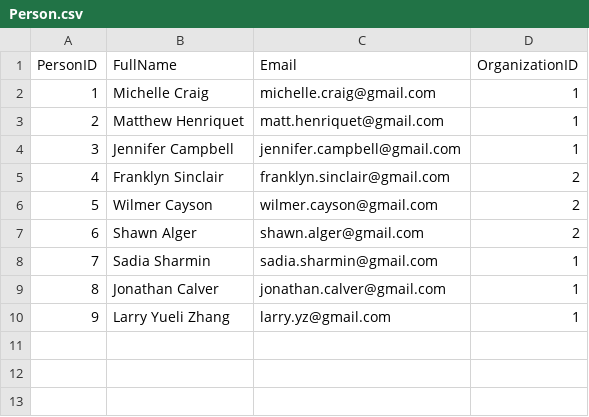
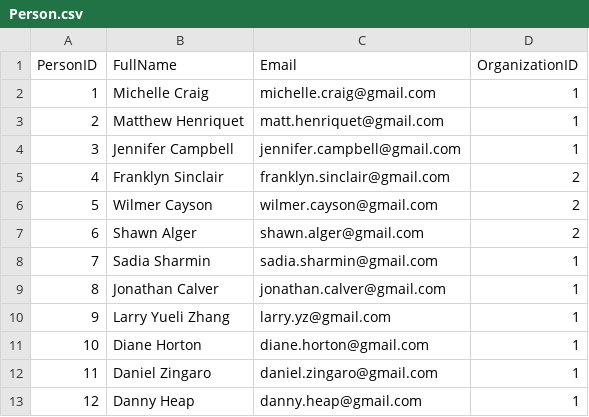
Before and after one commit to ahmetutku/A3, a CSV file: data/Person.csv, drawn as a sheet; the diff names each change by its address in the sheet, - before the commit and + after, or states it on an @@ line.

```diff
--- a/data/Person.csv
+++ b/data/Person.csv
+row 11: 10 | Diane Horton | diane.horton@gmail.com | 1
+row 12: 11 | Daniel Zingaro | daniel.zingaro@gmail.com | 1
+row 13: 12 | Danny Heap | danny.heap@gmail.com | 1
```
Also changed, not shown: data/Presentation.csv, data/Review.csv, 2 other files.
